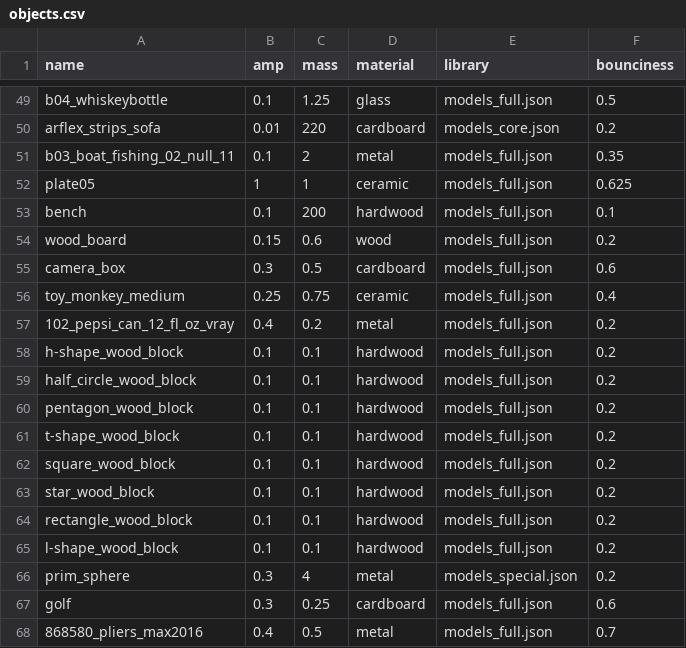
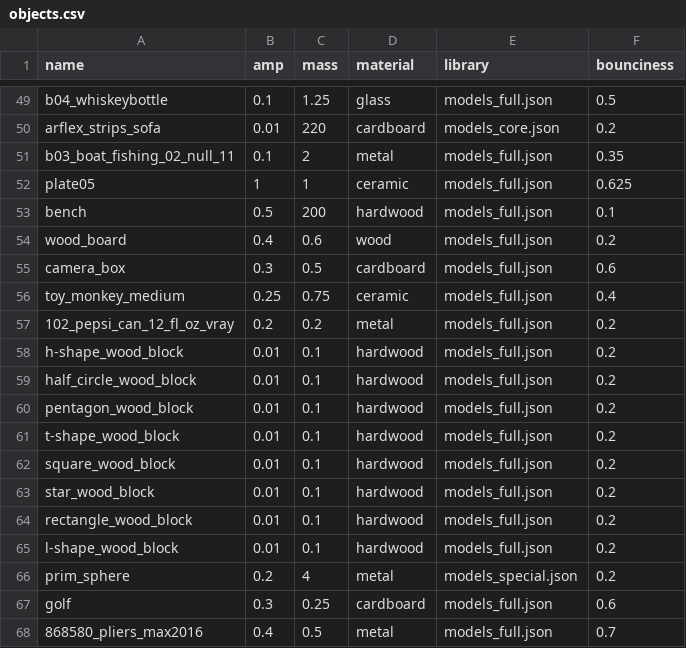
Before and after one commit to threedworld-mit/tdw, a CSV file: Python/tdw/py_impact/objects.csv, drawn as a sheet; only a part is shown, gaps mark what is left out.

```diff
--- a/Python/tdw/py_impact/objects.csv
+++ b/Python/tdw/py_impact/objects.csv
@@ -52,16 +52,16 @@ b03_boat_fishing_02_null_11,0.1,2,metal,models_full.json,0.35
 plate05,1,1,ceramic,models_full.json,0.625
-bench,0.1,200,hardwood,models_full.json,0.1
-wood_board,0.15,0.6,wood,models_full.json,0.2
+bench,0.5,200,hardwood,models_full.json,0.1
+wood_board,0.4,0.6,wood,models_full.json,0.2
 camera_box,0.3,0.5,cardboard,models_full.json,0.6
 toy_monkey_medium,0.25,0.75,ceramic,models_full.json,0.4
-102_pepsi_can_12_fl_oz_vray,0.4,0.2,metal,models_full.json,0.2
-h-shape_wood_block,0.1,0.1,hardwood,models_full.json,0.2
-half_circle_wood_block,0.1,0.1,hardwood,models_full.json,0.2
-pentagon_wood_block,0.1,0.1,hardwood,models_full.json,0.2
-t-shape_wood_block,0.1,0.1,hardwood,models_full.json,0.2
-square_wood_block,0.1,0.1,hardwood,models_full.json,0.2
-star_wood_block,0.1,0.1,hardwood,models_full.json,0.2
-rectangle_wood_block,0.1,0.1,hardwood,models_full.json,0.2
-l-shape_wood_block,0.1,0.1,hardwood,models_full.json,0.2
-prim_sphere,0.3,4,metal,models_special.json,0.2
+102_pepsi_can_12_fl_oz_vray,0.2,0.2,metal,models_full.json,0.2
+h-shape_wood_block,0.01,0.1,hardwood,models_full.json,0.2
+half_circle_wood_block,0.01,0.1,hardwood,models_full.json,0.2
+pentagon_wood_block,0.01,0.1,hardwood,models_full.json,0.2
+t-shape_wood_block,0.01,0.1,hardwood,models_full.json,0.2
+square_wood_block,0.01,0.1,hardwood,models_full.json,0.2
+star_wood_block,0.01,0.1,hardwood,models_full.json,0.2
+rectangle_wood_block,0.01,0.1,hardwood,models_full.json,0.2
+l-shape_wood_block,0.01,0.1,hardwood,models_full.json,0.2
+prim_sphere,0.2,4,metal,models_special.json,0.2
 golf,0.3,0.25,cardboard,models_full.json,0.6
```
Also changed, not shown: 6 other files.
